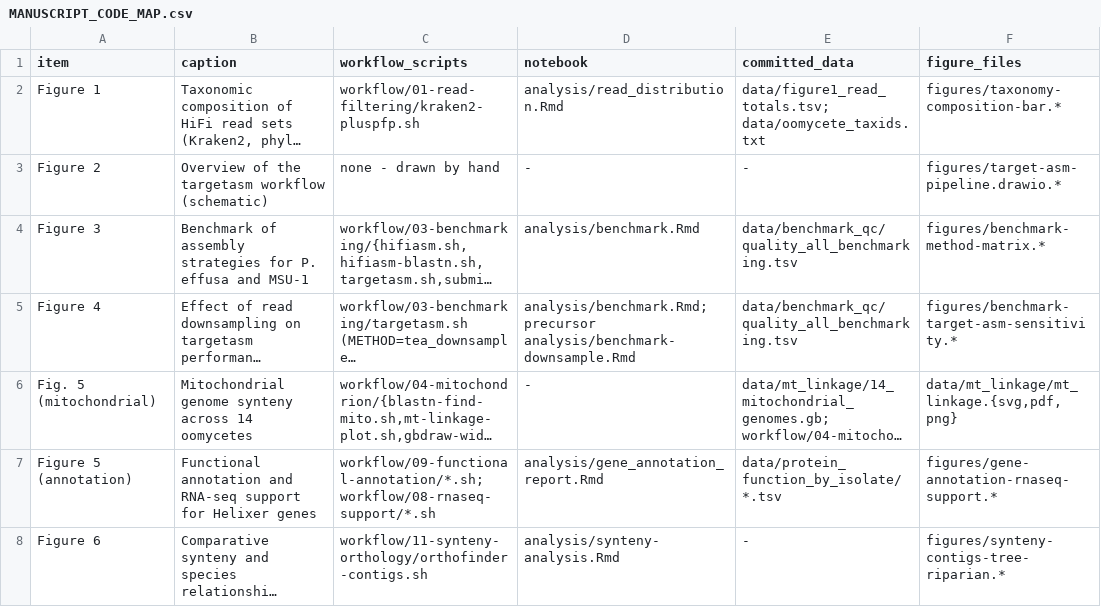
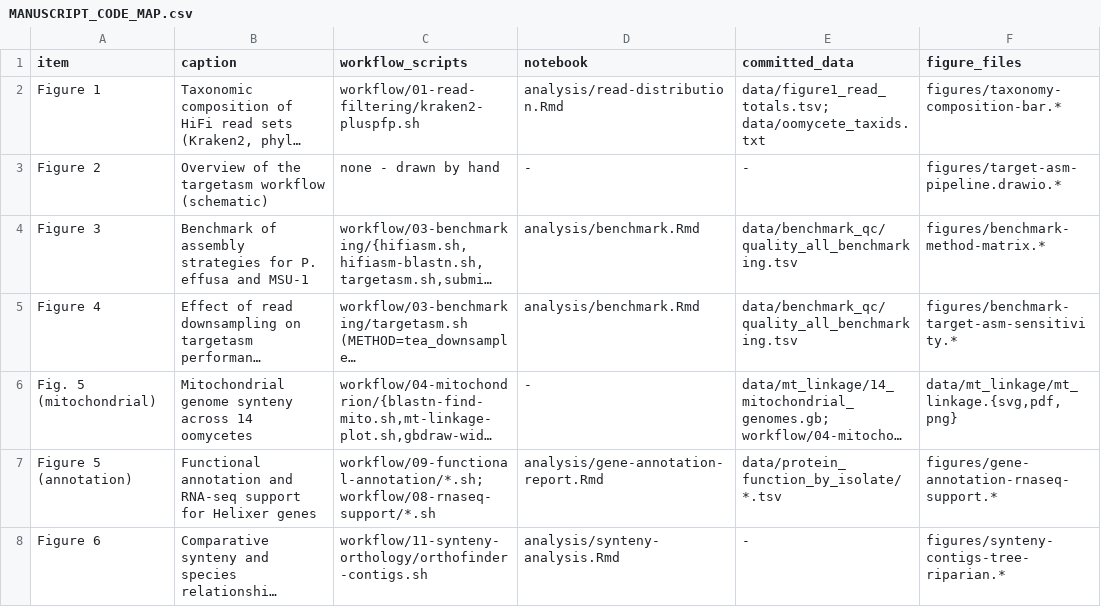
Before and after one commit to Yixuan39/downy-mildew-assemble, a CSV file: MANUSCRIPT_CODE_MAP.csv, drawn as a sheet; only a part is shown; long unchanged cells end in …; the diff covers the shown part only; the diff names each change by its address in the sheet, - before the commit and + after, or states it on an @@ line.

Commit message:
Tidy analysis/: consistent notebook names, drop dead code and rendered HTML
Notebooks renamed to the repo's hyphenated convention:
- read_distribution.Rmd      -> read-distribution.Rmd
- gene_annotation_report.Rmd -> gene-annotation-report.Rmd
- final_result.Rmd           -> final-assembly.Rmd  (produces the renamed/
  cleaned final assemblies and Table 1)
benchmark.Rmd, synteny-analysis.Rmd, ref-genome-quality.Rmd kept as-is
(ref-genome-quality pairs with workflow/05-assembly-qc/ref-genome-quality.sh).

Removed:
- benchmark-downsample.Rmd: exploratory precursor that emits no outputs;
  benchmark.Rmd produces both benchmark figures. Not used in the paper.
- all 6 rendered .html: regenerated by the re-render step.

References updated: analysis/README.md (dropped the non-existent
synteny-deepspace rows and the dead-precursor row), MANUSCRIPT_CODE_MAP.{md,csv},
MIGRATION.md (current-path column only; also repointed the four rnaseq config
rows to workflow/08-rnaseq-support/config/), workflow/09 README. Tidied two
notebook YAML titles.

Each remaining notebook maps to a manuscript figure/table; Figure 2 is the
hand-drawn workflow schematic and the two-Figure-5 numbering issue stays
flagged in the map for the manuscript-alignment work.

```diff
--- a/MANUSCRIPT_CODE_MAP.csv
+++ b/MANUSCRIPT_CODE_MAP.csv
-D2 (notebook): analysis/read_distribution.Rmd
+D2 (notebook): analysis/read-distribution.Rmd
-D5 (notebook): analysis/benchmark.Rmd; precursor analysis/benchmark-downsample.Rmd
+D5 (notebook): analysis/benchmark.Rmd
-D7 (notebook): analysis/gene_annotation_report.Rmd
+D7 (notebook): analysis/gene-annotation-report.Rmd
```
Also changed, not shown: 4 edited cells elsewhere in this file, 16 other files.
